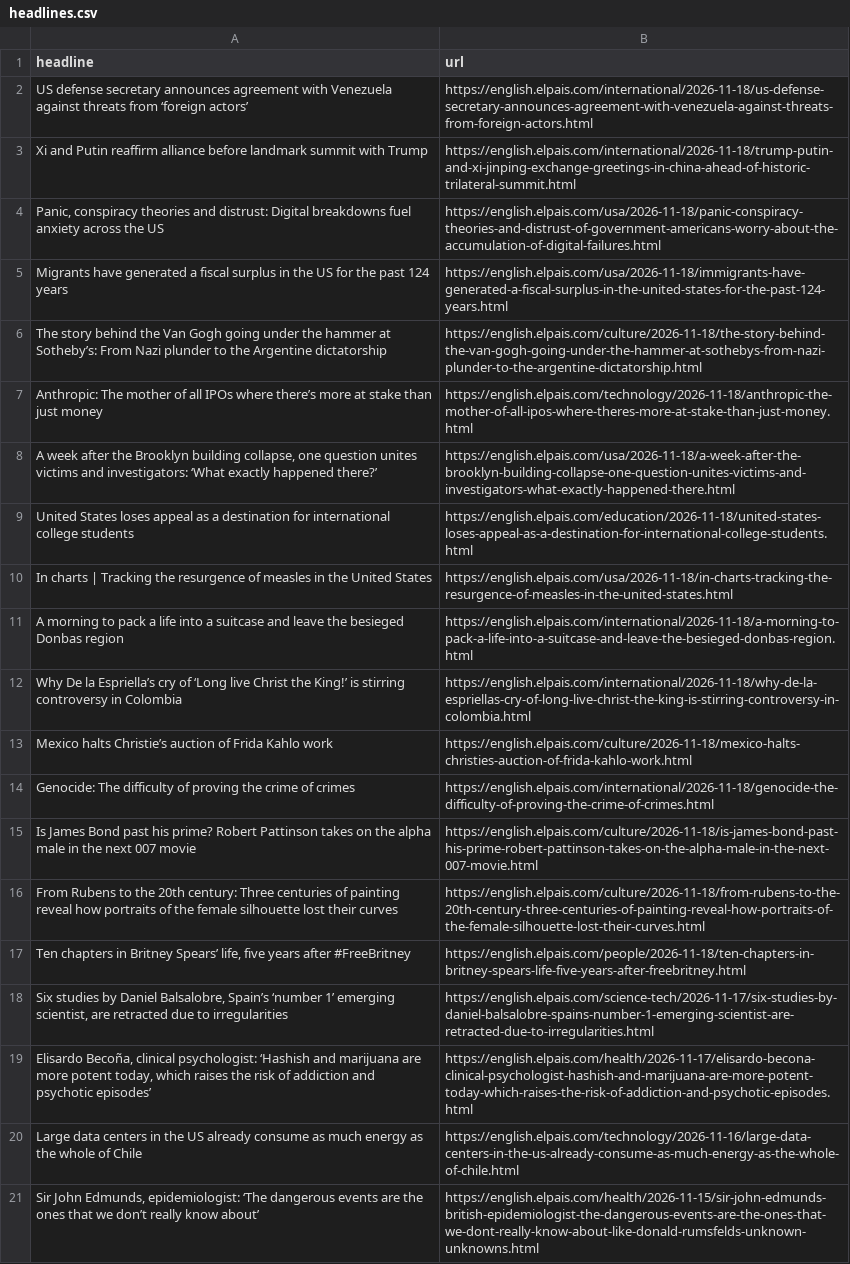
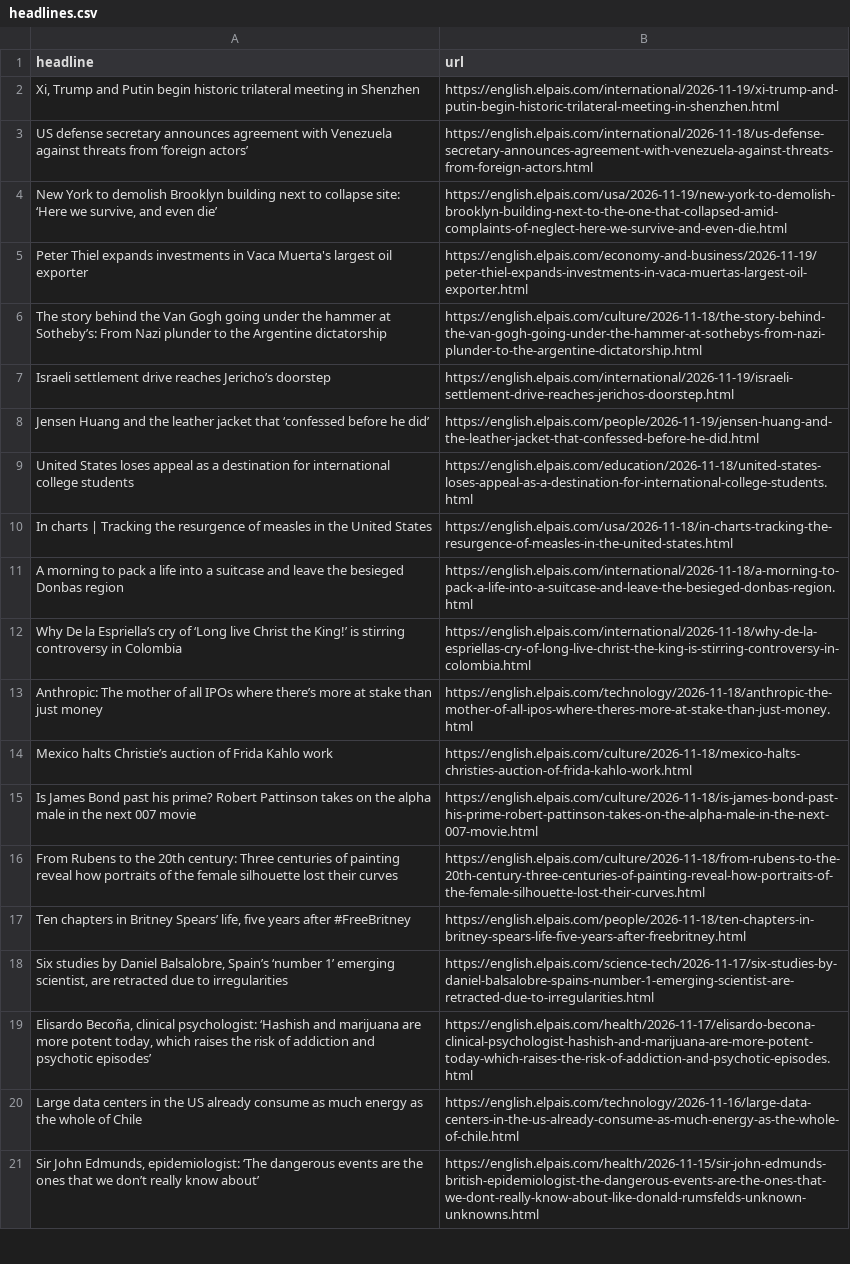
Before and after one commit to Tlo-l-w/el-paes-autoscraper, a CSV file: headlines.csv, drawn as a sheet; only a part is shown.

```diff
--- a/headlines.csv
+++ b/headlines.csv
@@ -1,9 +1,9 @@
 headline,url
+"Xi, Trump and Putin begin historic trilateral meeting in Shenzhen",https://english.elpais.com/international/2026-11-19/xi-trump-and-putin-begin-historic-trilateral-meeting-in-shenzhen.html
 US defense secretary announces agreement with Venezuela against threats from ‘foreign actors’,https://english.elpais.com/international/2026-11-18/us-defense-secretary-announces-agreement-with-venezuela-against-threats-from-foreign-actors.html
-Xi and Putin reaffirm alliance before landmark summit with Trump,https://english.elpais.com/international/2026-11-18/trump-putin-and-xi-jinping-exchange-greetings-in-china-ahead-of-historic-trilateral-summit.html
-"Panic, conspiracy theories and distrust: Digital breakdowns fuel anxiety across the US",https://english.elpais.com/usa/2026-11-18/panic-conspiracy-theories-and-distrust-of-government-americans-worry-about-the-accumulation-of-digital-failures.html
-Migrants have generated a fiscal surplus in the US for the past 124 years,https://english.elpais.com/usa/2026-11-18/immigrants-have-generated-a-fiscal-surplus-in-the-united-states-for-the-past-124-years.html
+"New York to demolish Brooklyn building next to collapse site: ‘Here we survive, and even die’",https://english.elpais.com/usa/2026-11-19/new-york-to-demolish-brooklyn-building-next-to-the-one-that-collapsed-amid-complaints-of-neglect-here-we-survive-and-even-die.html
+Peter Thiel expands investments in Vaca Muerta's largest oil exporter,https://english.elpais.com/economy-and-business/2026-11-19/peter-thiel-expands-investments-in-vaca-muertas-largest-oil-exporter.html
 The story behind the Van Gogh going under the hammer at Sotheby’s: From Nazi plunder to the Argentine dictatorship,https://english.elpais.com/culture/2026-11-18/the-story-behind-the-van-gogh-going-under-the-hammer-at-sothebys-from-nazi-plunder-to-the-argentine-dictatorship.html
-Anthropic: The mother of all IPOs where there’s more at stake than just money,https://english.elpais.com/technology/2026-11-18/anthropic-the-mother-of-all-ipos-where-theres-more-at-stake-than-just-money.html
-"A week after the Brooklyn building collapse, one question unites victims and investigators: ‘What exactly happened there?’",https://english.elpais.com/usa/2026-11-18/a-week-after-the-brooklyn-building-collapse-one-question-unites-victims-and-investigators-what-exactly-happened-there.html
+Israeli settlement drive reaches Jericho’s doorstep,https://english.elpais.com/international/2026-11-19/israeli-settlement-drive-reaches-jerichos-doorstep.html
+Jensen Huang and the leather jacket that ‘confessed before he did’,https://english.elpais.com/people/2026-11-19/jensen-huang-and-the-leather-jacket-that-confessed-before-he-did.html
 United States loses appeal as a destination for international college students,https://english.elpais.com/education/2026-11-18/united-states-loses-appeal-as-a-destination-for-international-college-students.html
@@ -12,4 +12,4 @@ A morning to pack a life into a suitcase and leave the besieged Donbas region,ht
 Why De la Espriella’s cry of ‘Long live Christ the King!’ is stirring controversy in Colombia,https://english.elpais.com/international/2026-11-18/why-de-la-espriellas-cry-of-long-live-christ-the-king-is-stirring-controversy-in-colombia.html
+Anthropic: The mother of all IPOs where there’s more at stake than just money,https://english.elpais.com/technology/2026-11-18/anthropic-the-mother-of-all-ipos-where-theres-more-at-stake-than-just-money.html
 Mexico halts Christie’s auction of Frida Kahlo work,https://english.elpais.com/culture/2026-11-18/mexico-halts-christies-auction-of-frida-kahlo-work.html
-Genocide: The difficulty of proving the crime of crimes,https://english.elpais.com/international/2026-11-18/genocide-the-difficulty-of-proving-the-crime-of-crimes.html
 Is James Bond past his prime? Robert Pattinson takes on the alpha male in the next 007 movie,https://english.elpais.com/culture/2026-11-18/is-james-bond-past-his-prime-robert-pattinson-takes-on-the-alpha-male-in-the-next-007-movie.html
```
